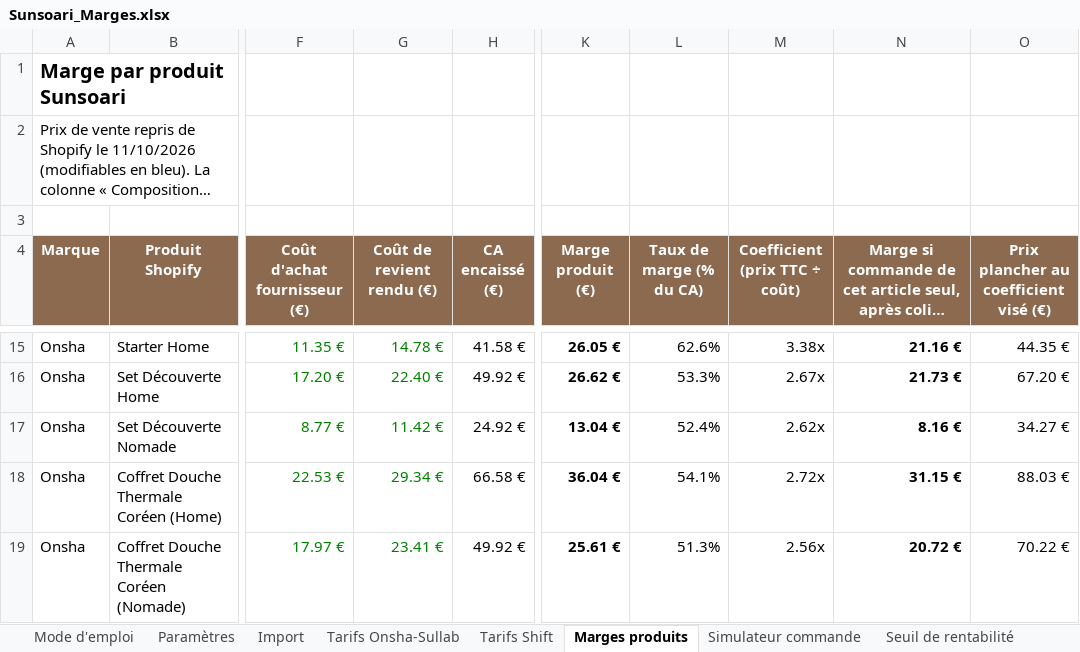
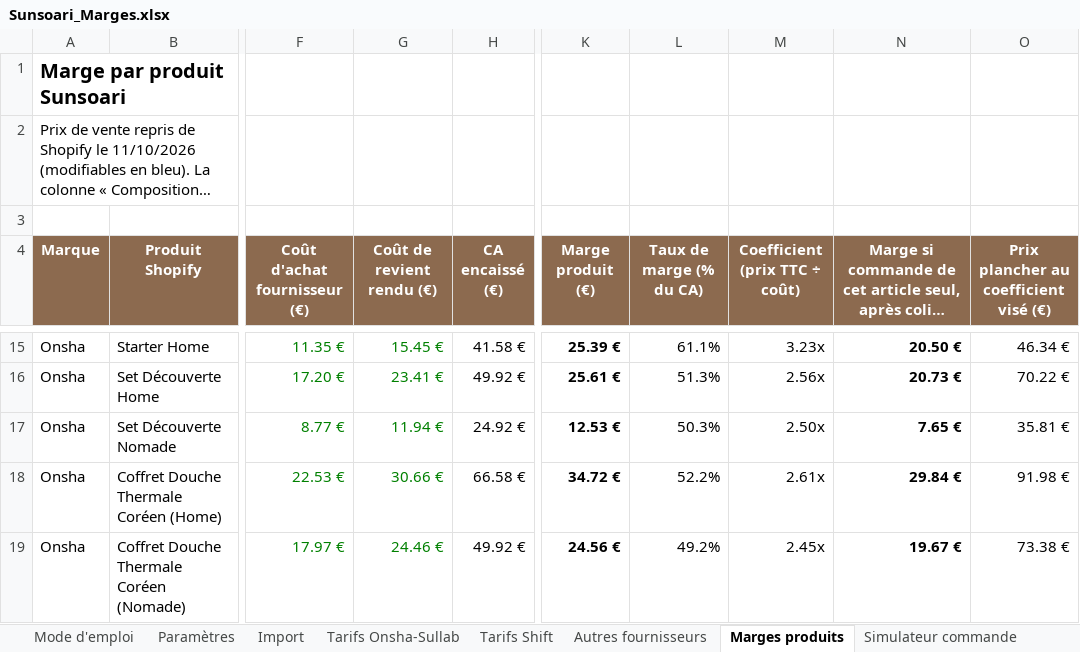
Before and after one commit to madbym/skills-introduction-to-githu, an Excel workbook: sunsoari-theme/gestion/Sunsoari_Marges.xlsx, sheet Marges produits, drawn as a sheet; only a part is shown, gaps mark what is left out; long unchanged cells end in …; values as stored, in another font and other column widths than the file's, no borders; conditional formats not drawn; the diff covers the shown part only; the diff names each change by its address in the sheet, - before the commit and + after, or states it on an @@ line.

```diff
--- a/sunsoari-theme/gestion/Sunsoari_Marges.xlsx (sheet Marges produits)
+++ b/sunsoari-theme/gestion/Sunsoari_Marges.xlsx (sheet Marges produits)
+sheet tab: Autres fournisseurs
-G15 (Coût de revient rendu (€)): 14.78 €
+G15 (Coût de revient rendu (€)): 15.45 €
-K15 (Marge produit (€)): 26.05 €
+K15 (Marge produit (€)): 25.39 €
-L15 (Taux de marge (% du CA)): 62.6%
+L15 (Taux de marge (% du CA)): 61.1%
-M15 (Coefficient (prix TTC ÷ coût)): 3.38x
+M15 (Coefficient (prix TTC ÷ coût)): 3.23x
-N15: 21.16 €
+N15: 20.50 €
-O15: 44.35 €
+O15: 46.34 €
-G16 (Coût de revient rendu (€)): 22.40 €
+G16 (Coût de revient rendu (€)): 23.41 €
-K16 (Marge produit (€)): 26.62 €
+K16 (Marge produit (€)): 25.61 €
-L16 (Taux de marge (% du CA)): 53.3%
+L16 (Taux de marge (% du CA)): 51.3%
-M16 (Coefficient (prix TTC ÷ coût)): 2.67x
+M16 (Coefficient (prix TTC ÷ coût)): 2.56x
-N16: 21.73 €
+N16: 20.73 €
-O16: 67.20 €
+O16: 70.22 €
-G17 (Coût de revient rendu (€)): 11.42 €
+G17 (Coût de revient rendu (€)): 11.94 €
-K17 (Marge produit (€)): 13.04 €
+K17 (Marge produit (€)): 12.53 €
-L17 (Taux de marge (% du CA)): 52.4%
+L17 (Taux de marge (% du CA)): 50.3%
-M17 (Coefficient (prix TTC ÷ coût)): 2.62x
+M17 (Coefficient (prix TTC ÷ coût)): 2.50x
-N17: 8.16 €
+N17: 7.65 €
-O17: 34.27 €
+O17: 35.81 €
-G18 (Coût de revient rendu (€)): 29.34 €
+G18 (Coût de revient rendu (€)): 30.66 €
-K18 (Marge produit (€)): 36.04 €
+K18 (Marge produit (€)): 34.72 €
-L18 (Taux de marge (% du CA)): 54.1%
+L18 (Taux de marge (% du CA)): 52.2%
-M18 (Coefficient (prix TTC ÷ coût)): 2.72x
+M18 (Coefficient (prix TTC ÷ coût)): 2.61x
-N18: 31.15 €
+N18: 29.84 €
-O18: 88.03 €
+O18: 91.98 €
-G19 (Coût de revient rendu (€)): 23.41 €
+G19 (Coût de revient rendu (€)): 24.46 €
-K19 (Marge produit (€)): 25.61 €
+K19 (Marge produit (€)): 24.56 €
-L19 (Taux de marge (% du CA)): 51.3%
+L19 (Taux de marge (% du CA)): 49.2%
-M19 (Coefficient (prix TTC ÷ coût)): 2.56x
+M19 (Coefficient (prix TTC ÷ coût)): 2.45x
-N19: 20.72 €
+N19: 19.67 €
-O19: 70.22 €
+O19: 73.38 €
```
Also changed, not shown: 112 edited cells and cell formats elsewhere in this sheet, sheet Tarifs Shift, sheet Import, sheet Tarifs Onsha-Sullab, sheet Simulateur commande, sheet Mode d'emploi, sheet Seuil de rentabilité, 1 other file.
